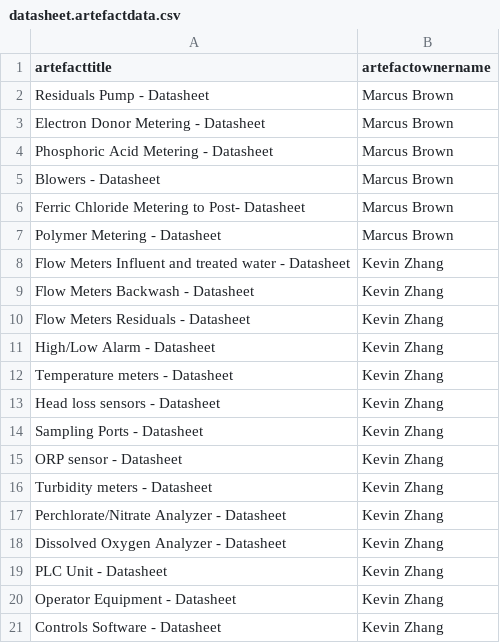
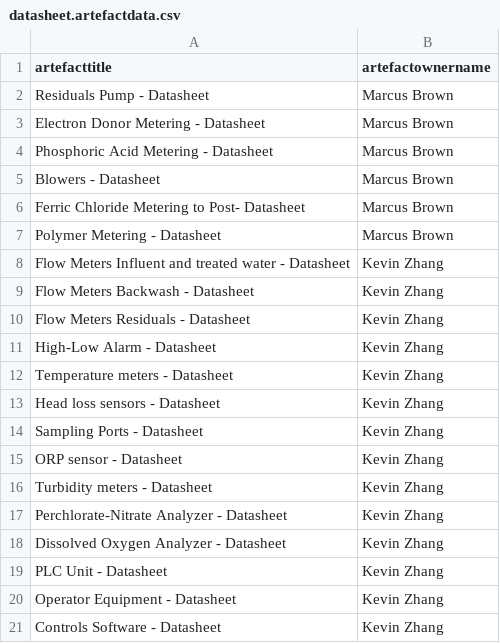
Before and after one commit to roshnnoronha/osoem, a CSV file: admin/examples/Water_Treatment_Plant/artefactdata/datasheet.artefactdata.csv, drawn as a sheet.

```diff
--- a/admin/examples/Water_Treatment_Plant/artefactdata/datasheet.artefactdata.csv
+++ b/admin/examples/Water_Treatment_Plant/artefactdata/datasheet.artefactdata.csv
@@ -10,3 +10,3 @@ Flow Meters Backwash - Datasheet,Kevin Zhang
 Flow Meters Residuals - Datasheet,Kevin Zhang
-High/Low Alarm - Datasheet,Kevin Zhang
+High-Low Alarm - Datasheet,Kevin Zhang
 Temperature meters - Datasheet,Kevin Zhang
@@ -16,3 +16,3 @@ ORP sensor - Datasheet,Kevin Zhang
 Turbidity meters - Datasheet,Kevin Zhang
-Perchlorate/Nitrate Analyzer - Datasheet,Kevin Zhang
+Perchlorate-Nitrate Analyzer - Datasheet,Kevin Zhang
 Dissolved Oxygen Analyzer - Datasheet,Kevin Zhang
```
Also changed, not shown: admin/examples/Water_Treatment_Plant/activitydata/Instrumentation.High_Low_Alarm_(for_holding_tanks).activitydata.csv, admin/examples/Water_Treatment_Plant/activitydata/Instrumentation.Perchlorate_Nitrate_Analyzer.activitydata.csv, 63 other files.
